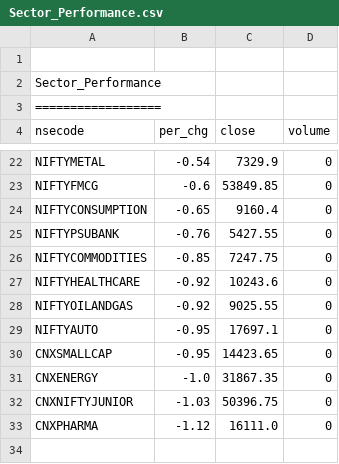
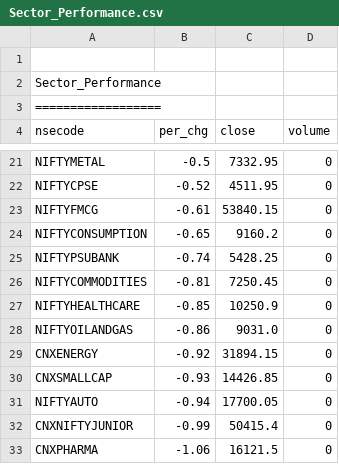
Before and after one commit to satishcse/mkt_updates, a CSV file: Sector_Performance.csv, drawn as a sheet; only a part is shown, gaps mark what is left out; removed rows and columns are numbered as before the commit, all else as after; the diff covers the shown part only; the diff names each change by its address in the sheet, - before the commit and + after, or states it on an @@ line.

```diff
--- a/Sector_Performance.csv
+++ b/Sector_Performance.csv
-B21 (per_chg): -0.54
+B21 (per_chg): -0.5
-C21 (close): 7329.9
+C21 (close): 7332.95
+row 22: NIFTYCPSE | -0.52 | 4511.95 | 0
-B23 (per_chg): -0.6
+B23 (per_chg): -0.61
-C23 (close): 53849.85
+C23 (close): 53840.15
-C24 (close): 9160.4
+C24 (close): 9160.2
-B25 (per_chg): -0.76
+B25 (per_chg): -0.74
-C25 (close): 5427.55
+C25 (close): 5428.25
-B26 (per_chg): -0.85
+B26 (per_chg): -0.81
-C26 (close): 7247.75
+C26 (close): 7250.45
-B27 (per_chg): -0.92
+B27 (per_chg): -0.85
-C27 (close): 10243.6
+C27 (close): 10250.9
-B28 (per_chg): -0.92
+B28 (per_chg): -0.86
-C28 (close): 9025.55
+C28 (close): 9031.0
-row 29: NIFTYAUTO | -0.95 | 17697.1 | 0
-row 30: CNXSMALLCAP | -0.95 | 14423.65 | 0
-B29 (per_chg): -1.0
+B29 (per_chg): -0.92
-C29 (close): 31867.35
+C29 (close): 31894.15
+row 30: CNXSMALLCAP | -0.93 | 14426.85 | 0
+row 31: NIFTYAUTO | -0.94 | 17700.05 | 0
-B32 (per_chg): -1.03
+B32 (per_chg): -0.99
-C32 (close): 50396.75
+C32 (close): 50415.4
-B33 (per_chg): -1.12
+B33 (per_chg): -1.06
-C33 (close): 16111.0
+C33 (close): 16121.5
```
Also changed, not shown: 2 added rows, 3 removed rows and 28 edited cells elsewhere in this file, Candlesticks_Scans_ID.csv, 4 other files.
